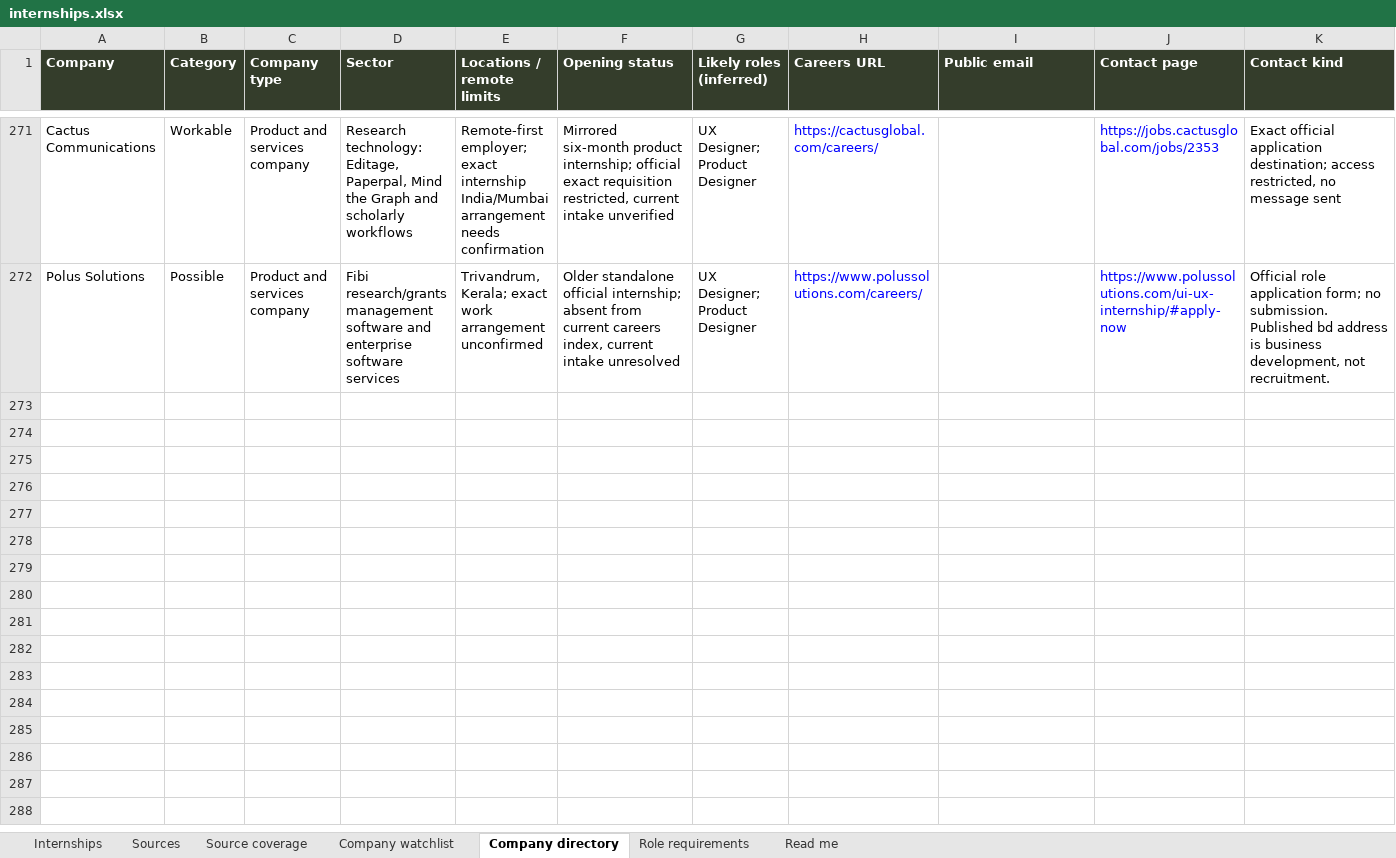
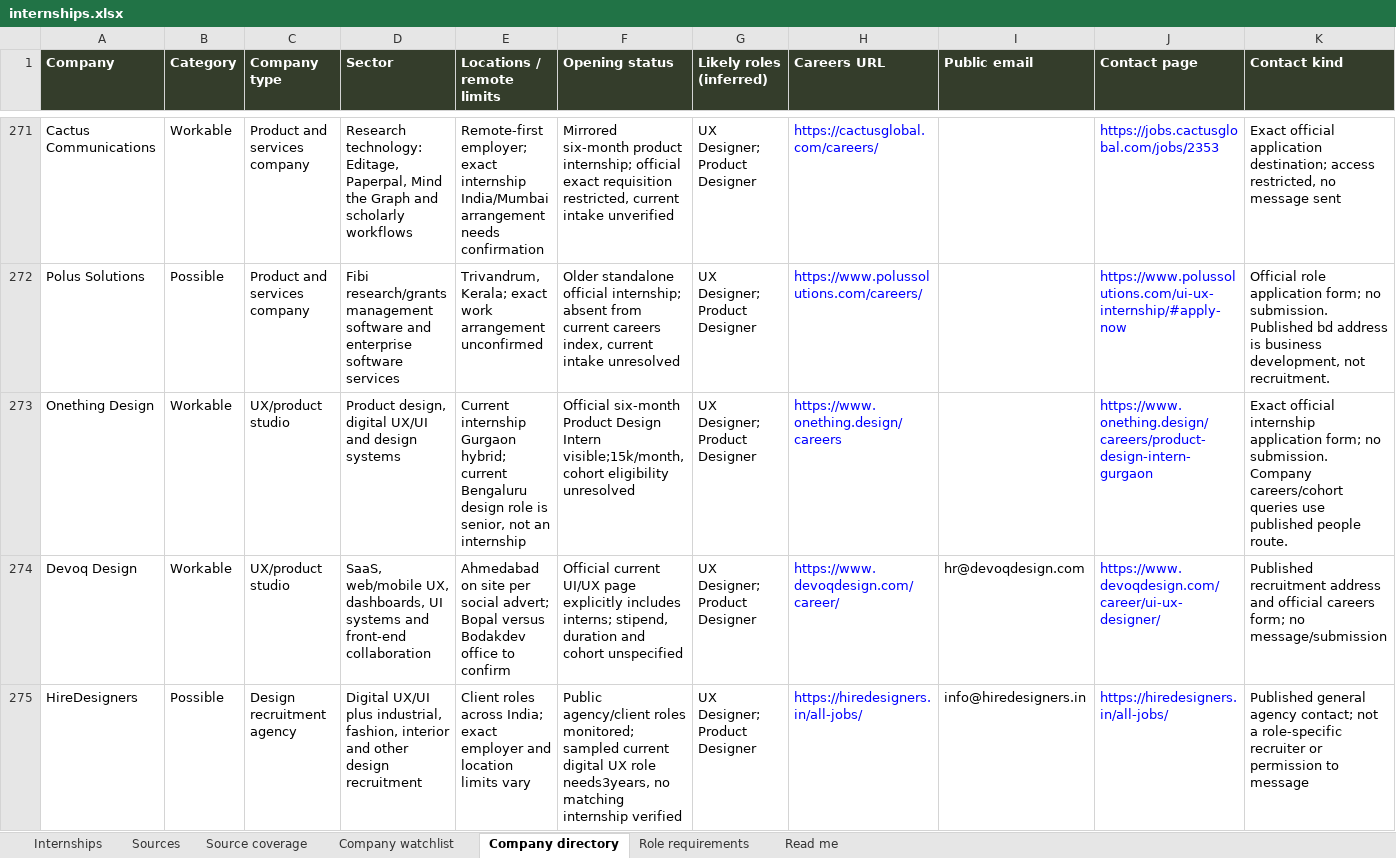
Before and after one commit to AnujR17/Chatgpt-Environment, an Excel workbook: topics/job-search-agent/app/public/data/internships.xlsx, sheet Company directory, drawn as a sheet; only a part is shown, gaps mark what is left out; values as stored, in another font and other column widths than the file's, no borders; rows hold the shown columns only; the diff names each change by its address in the sheet, - before the commit and + after, or states it on an @@ line.

Commit message:
Add hiring-post discovery workflow and Onething design internship

```diff
--- a/topics/job-search-agent/app/public/data/internships.xlsx (sheet Company directory)
+++ b/topics/job-search-agent/app/public/data/internships.xlsx (sheet Company directory)
+row 273: Onething Design | Workable | UX/product studio | Product design, digital UX/UI and design systems | Current internship Gurgaon hybrid; current Bengaluru design role is senior, not an internship | Official six-month Product Design Intern visible;15k/month, cohort eligibility unresolved | UX Designer; Product Designer | https://www.onething.design/careers |  | https://www.onething.design/careers/product-design-intern-gurgaon | Exact official internship application form; no submission. Company careers/cohort queries use published people route.
+row 274: Devoq Design | Workable | UX/product studio | SaaS, web/mobile UX, dashboards, UI systems and front-end collaboration | Ahmedabad on site per social advert; Bopal versus Bodakdev office to confirm | Official current UI/UX page explicitly includes interns; stipend, duration and cohort unspecified | UX Designer; Product Designer | https://www.devoqdesign.com/career/ | hr@devoqdesign.com | https://www.devoqdesign.com/career/ui-ux-designer/ | Published recruitment address and official careers form; no message/submission
+row 275: HireDesigners | Possible | Design recruitment agency | Digital UX/UI plus industrial, fashion, interior and other design recruitment | Client roles across India; exact employer and location limits vary | Public agency/client roles monitored; sampled current digital UX role needs3years, no matching internship verified | UX Designer; Product Designer | https://hiredesigners.in/all-jobs/ | info@hiredesigners.in | https://hiredesigners.in/all-jobs/ | Published general agency contact; not a role-specific recruiter or permission to message
```
Also changed, not shown: sheet Sources, sheet Role requirements, sheet Internships, sheet Company watchlist, sheet Source coverage, 13 other files.
